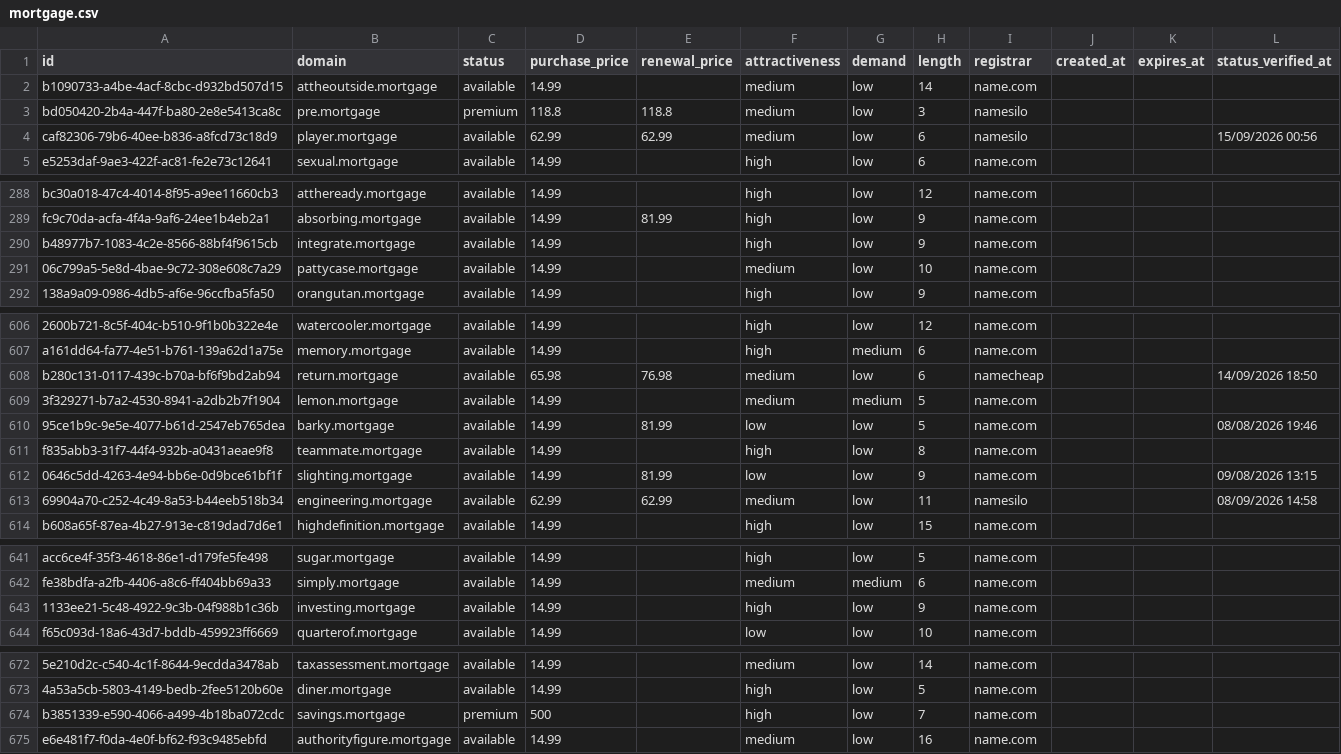
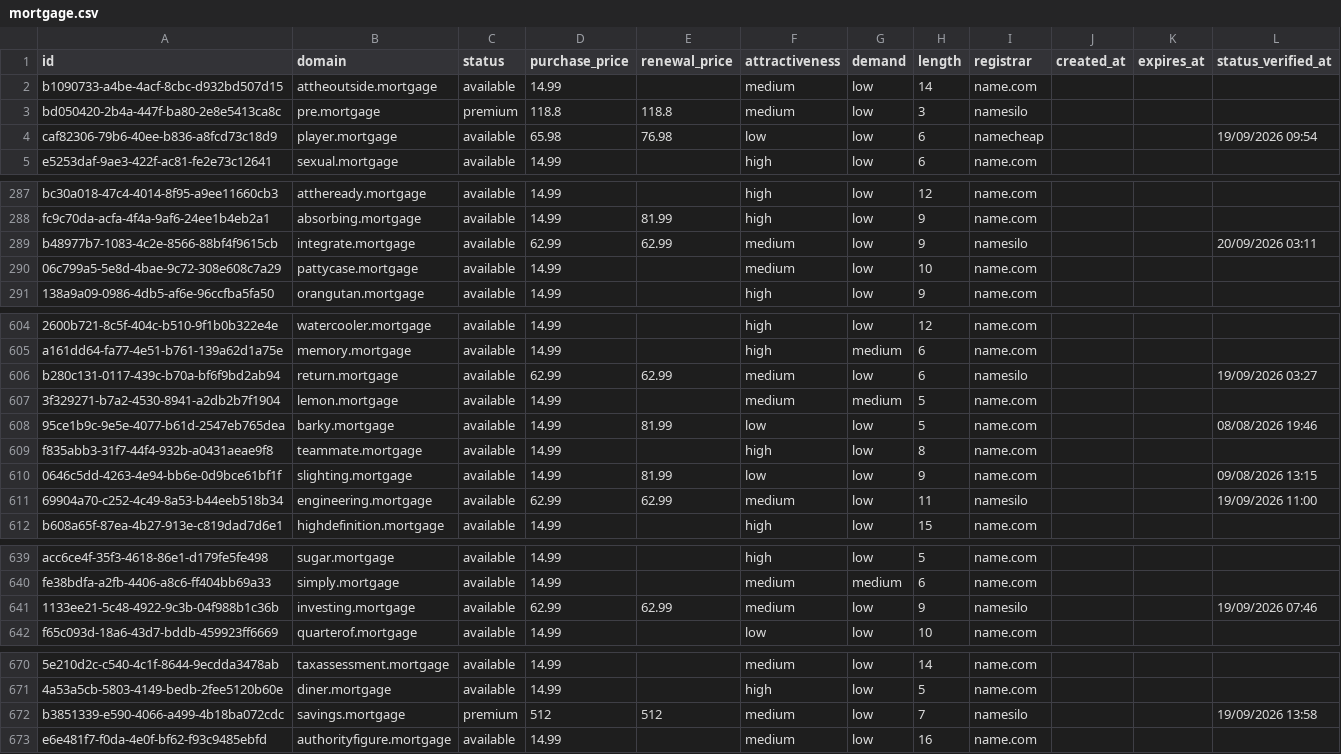
Before and after one commit to UniqueDomains/mortgage-oneword-domains, a CSV file: mortgage.csv, drawn as a sheet; only a part is shown, gaps mark what is left out; addresses are those after the commit; the diff covers the shown part only; the diff names each change by its address in the sheet, - before the commit and + after, or states it on an @@ line.

```diff
--- a/mortgage.csv
+++ b/mortgage.csv
-D4 (purchase_price): 62.99
+D4 (purchase_price): 65.98
-E4 (renewal_price): 62.99
+E4 (renewal_price): 76.98
-F4 (attractiveness): medium
+F4 (attractiveness): low
-I4 (registrar): namesilo
+I4 (registrar): namecheap
-L4 (status_verified_at): 15/09/2026 00:56
+L4 (status_verified_at): 19/09/2026 09:54
-D289 (purchase_price): 14.99
+D289 (purchase_price): 62.99
-E289 (renewal_price): (empty)
+E289 (renewal_price): 62.99
-F289 (attractiveness): high
+F289 (attractiveness): medium
-I289 (registrar): name.com
+I289 (registrar): namesilo
-L289 (status_verified_at): (empty)
+L289 (status_verified_at): 20/09/2026 03:11
-D606 (purchase_price): 65.98
+D606 (purchase_price): 62.99
-E606 (renewal_price): 76.98
+E606 (renewal_price): 62.99
-I606 (registrar): namecheap
+I606 (registrar): namesilo
-L606 (status_verified_at): 14/09/2026 18:50
+L606 (status_verified_at): 19/09/2026 03:27
-L611 (status_verified_at): 08/09/2026 14:58
+L611 (status_verified_at): 19/09/2026 11:00
-D641 (purchase_price): 14.99
+D641 (purchase_price): 62.99
-E641 (renewal_price): (empty)
+E641 (renewal_price): 62.99
-F641 (attractiveness): high
+F641 (attractiveness): medium
-I641 (registrar): name.com
+I641 (registrar): namesilo
-L641 (status_verified_at): (empty)
+L641 (status_verified_at): 19/09/2026 07:46
-D672 (purchase_price): 500
+D672 (purchase_price): 512
-E672 (renewal_price): (empty)
+E672 (renewal_price): 512
-F672 (attractiveness): high
+F672 (attractiveness): medium
-I672 (registrar): name.com
+I672 (registrar): namesilo
-L672 (status_verified_at): (empty)
+L672 (status_verified_at): 19/09/2026 13:58
```
Also changed, not shown: 2 added rows, 2 removed rows and 84 edited cells elsewhere in this file, 4 other files.
